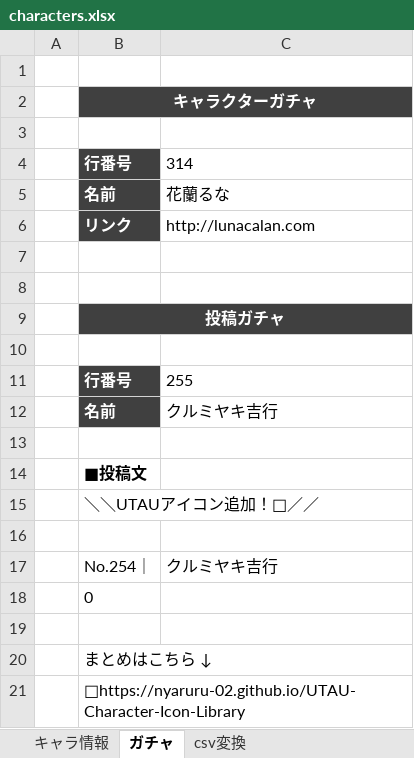
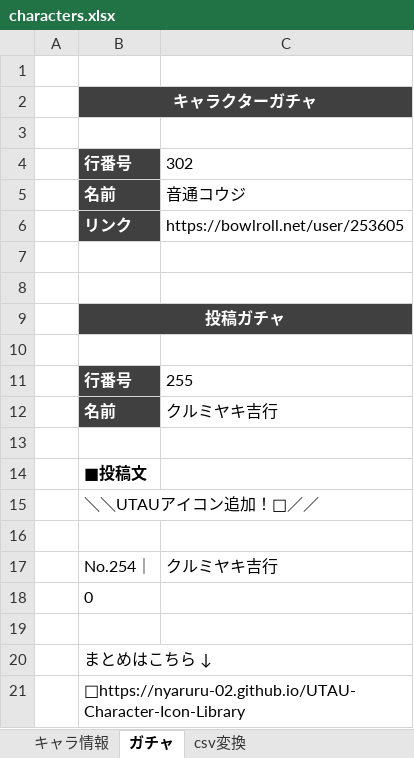
Before and after one commit to nyaruru-02/UTAU-Character-Icon-Library, an Excel workbook: data/characters.xlsx, sheet ガチャ, drawn as a sheet; values as stored, in another font and other column widths than the file's, no borders; the diff names each change by its address in the sheet, - before the commit and + after, or states it on an @@ line.

```diff
--- a/data/characters.xlsx (sheet ガチャ)
+++ b/data/characters.xlsx (sheet ガチャ)
-C4: 314
+C4: 302
-C5: 花蘭るな
+C5: 音通コウジ
-C6: http://lunacalan.com
+C6: https://bowlroll.net/user/253605
```
Also changed, not shown: sheet csv変換, sheet キャラ情報, hidden cells, 2 other files.
